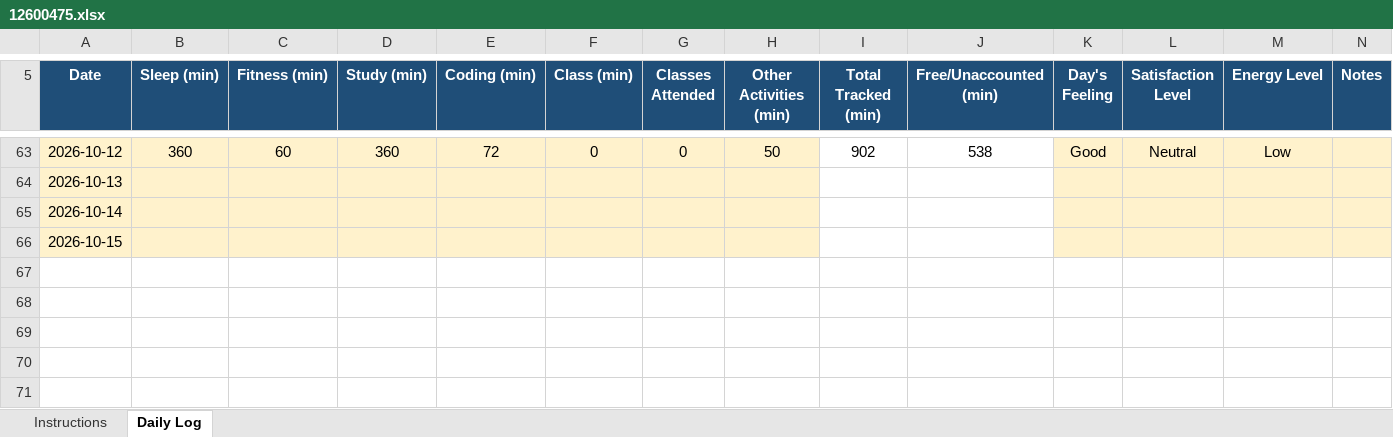
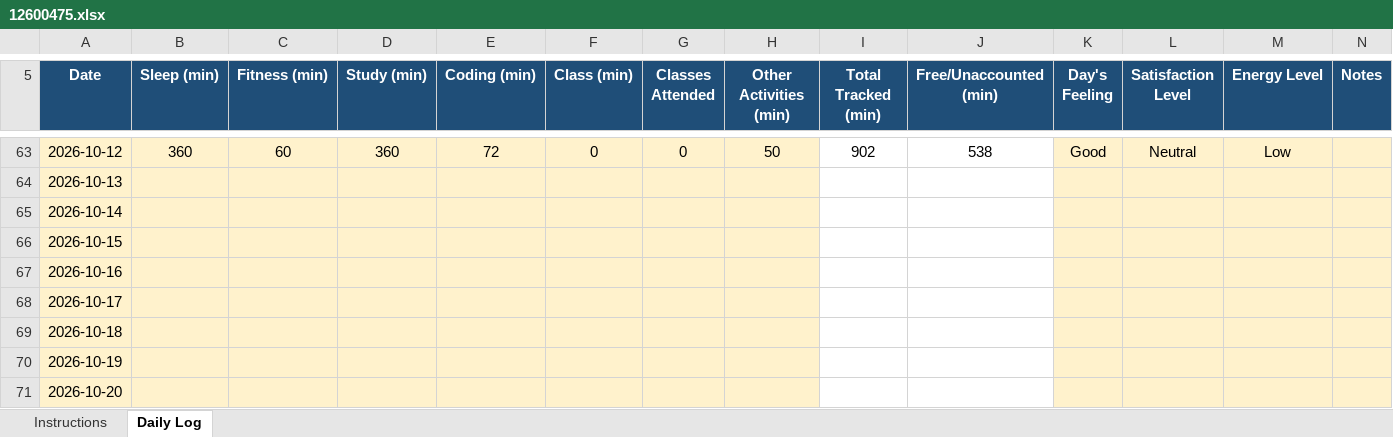
Before and after one commit to Naveenyadav0111/776, an Excel workbook: 12600475.xlsx, sheet Daily Log, drawn as a sheet; only a part is shown, gaps mark what is left out; values as stored, in another font and other column widths than the file's, no borders; conditional formats not drawn; the diff names each change by its address in the sheet, - before the commit and + after, or states it on an @@ line.

Commit message:
update

```diff
--- a/12600475.xlsx (sheet Daily Log)
+++ b/12600475.xlsx (sheet Daily Log)
+row 67: 2026-10-16
+row 68: 2026-10-17
+row 69: 2026-10-18
+row 70: 2026-10-19
+row 71: 2026-10-20
```
